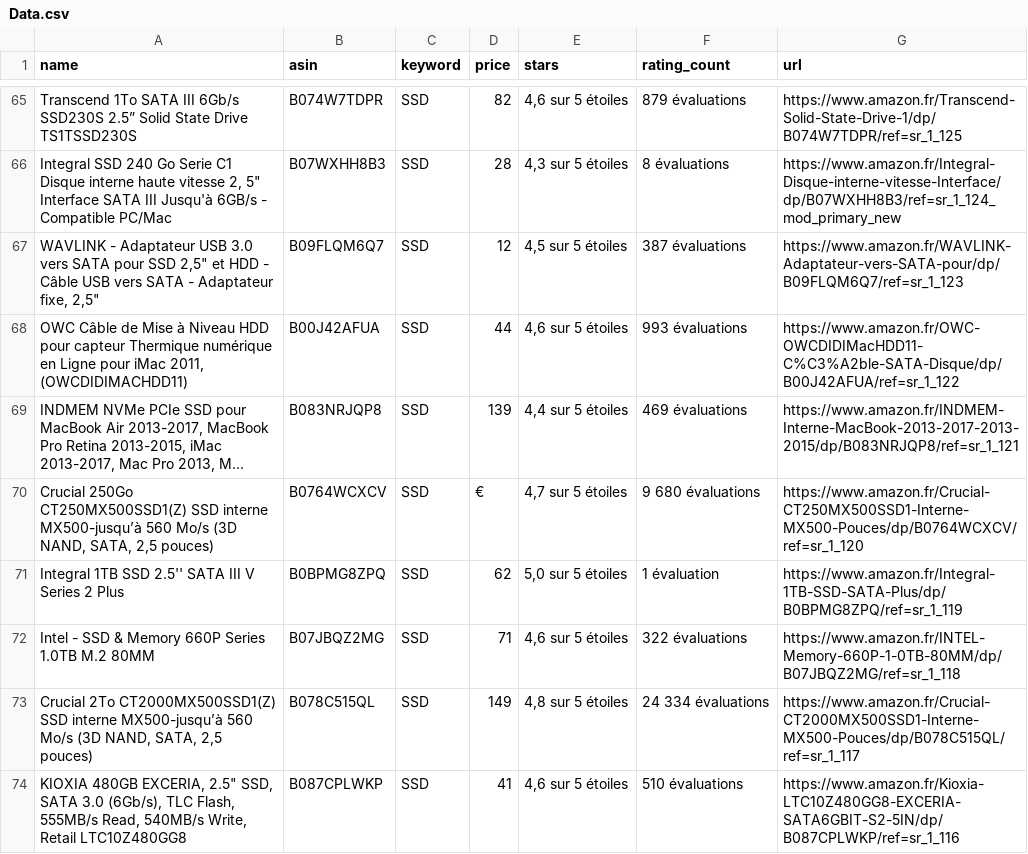
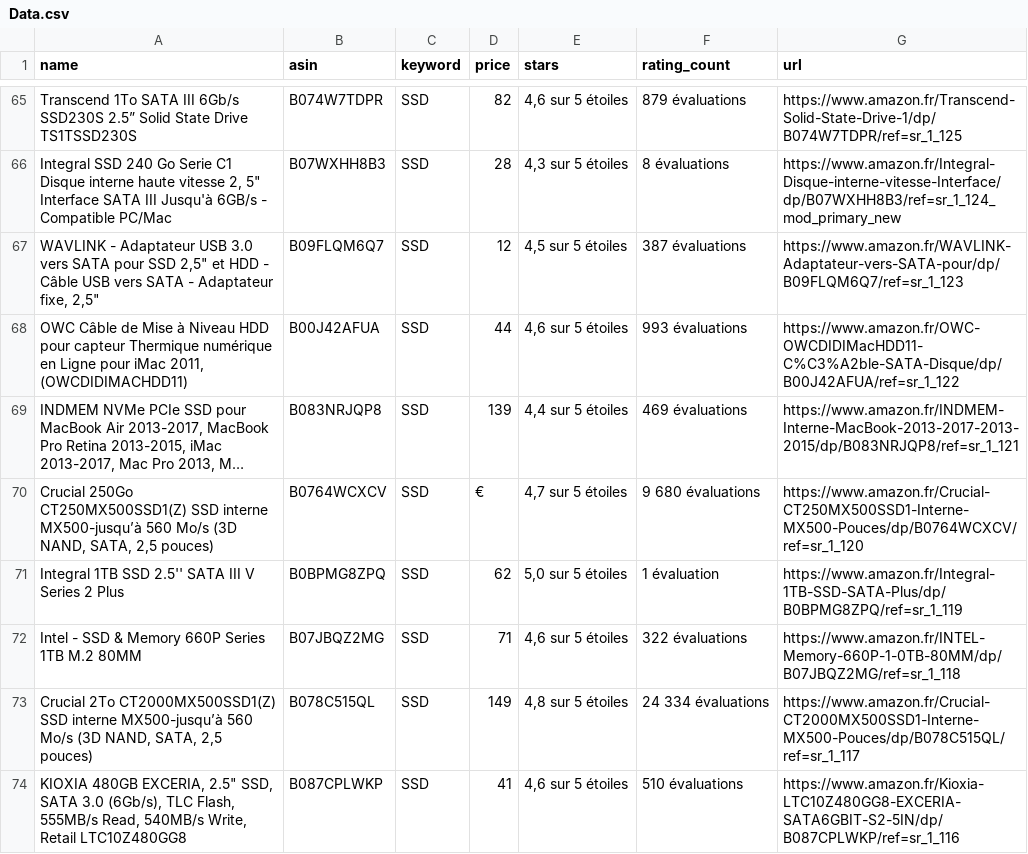
Before and after one commit to ThomasAlvarezRodriguez/4201C, a CSV file: Data.csv, drawn as a sheet; only a part is shown, gaps mark what is left out; long unchanged cells end in ….

```diff
--- a/Data.csv
+++ b/Data.csv
@@ -71,3 +71,3 @@ Transcend 1To SATA III 6Gb/s SSD230S 2.5” Solid State Drive TS1TSSD230S,B074W7
 Integral 1TB SSD 2.5'' SATA III V Series 2 Plus,B0BPMG8ZPQ,SSD,62,"5,0 sur 5 étoiles",1 évaluation,https://www.amazon.fr/Integral-1TB-SSD-SATA-Plus/dp/B0BPMG8ZPQ/ref=sr_1_119
-Intel - SSD & Memory 660P Series 1.0TB M.2 80MM,B07JBQZ2MG,SSD,71,"4,6 sur 5 étoiles",322 évaluations,https://www.amazon.fr/INTEL-Memory-660P-1-0TB-80MM/dp/B07JBQZ2MG/ref=sr_1_118
+Intel - SSD & Memory 660P Series 1TB M.2 80MM,B07JBQZ2MG,SSD,71,"4,6 sur 5 étoiles",322 évaluations,https://www.amazon.fr/INTEL-Memory-660P-1-0TB-80MM/dp/B07JBQZ2MG/ref=sr_1_118
 "Crucial 2To CT2000MX500SSD1(Z) SSD interne MX500-jusqu’à 560 Mo/s (3D NAND, SATA, 2,5 pouces)",B078C515QL,SSD,149,"4,8 sur 5 étoiles",24 334 évaluations,https://www.amazon.fr/Crucial-CT2000MX500SSD1-Interne-MX500-Pouces/dp/B078C515QL/ref=sr_1_117
```
Also changed, not shown: DataTraite.csv, 8 other files.
